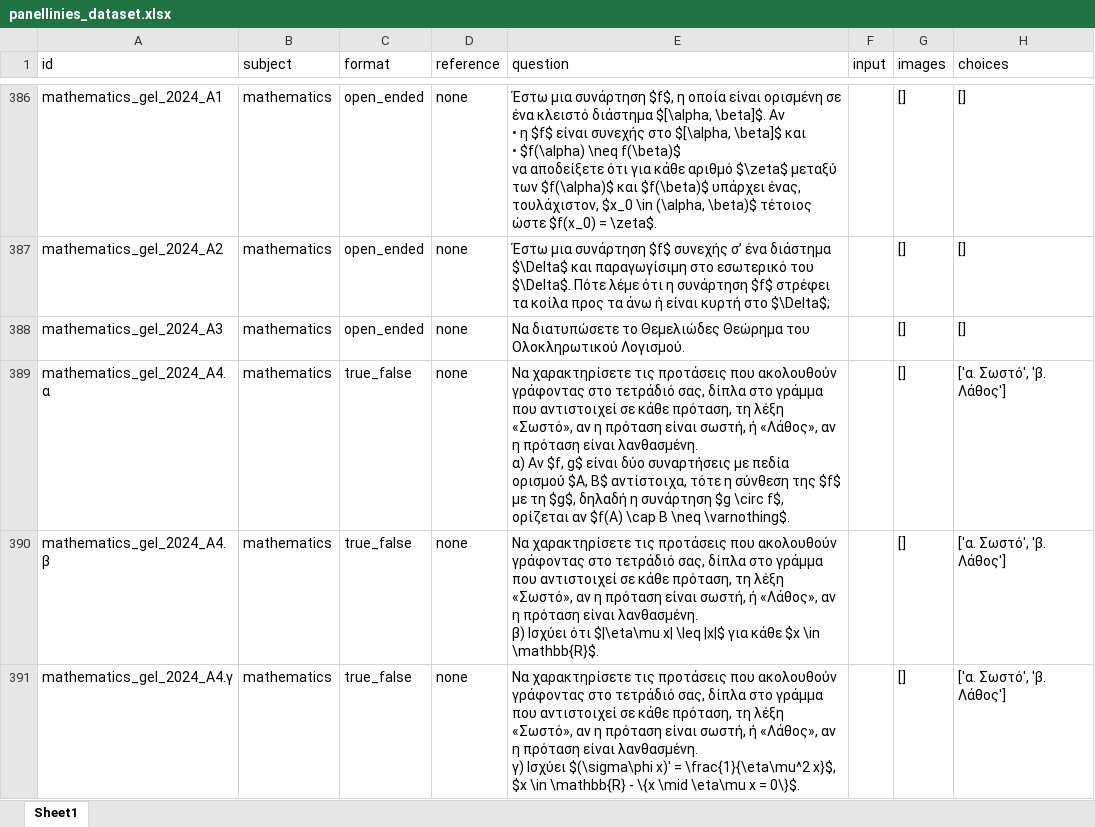
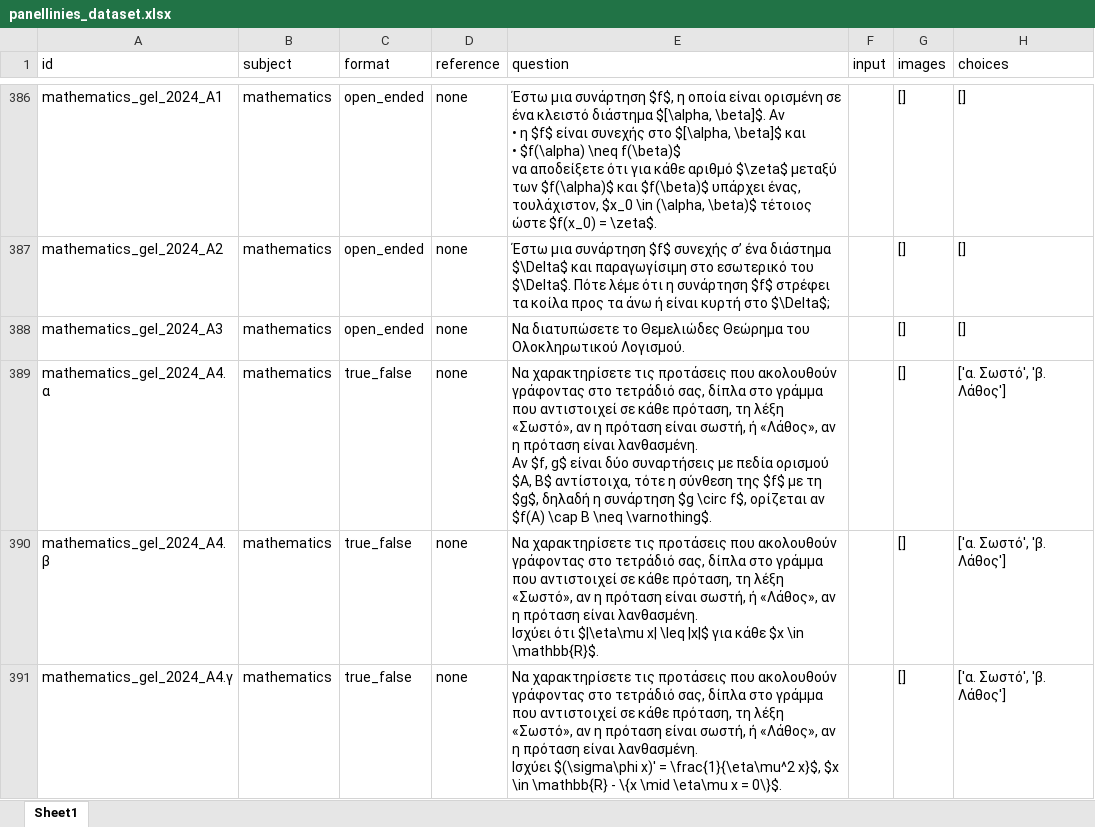
Before and after one commit to PK9811-hub/panellinies_exams_dataset, an Excel workbook: results/panellinies_dataset.xlsx, sheet Sheet1, drawn as a sheet; only a part is shown, gaps mark what is left out; values as stored, in another font and other column widths than the file's, no borders; ↵ is a line break in a cell; the diff covers the shown part only; the diff names each change by its address in the sheet, - before the commit and + after, or states it on an @@ line.

Commit message:
Uploaded updated dataset to personal HF account

```diff
--- a/results/panellinies_dataset.xlsx (sheet Sheet1)
+++ b/results/panellinies_dataset.xlsx (sheet Sheet1)
-E389 (question): …είναι λανθασμένη. ↵ α) Αν $f,…
+E389 (question): …είναι λανθασμένη. ↵ Αν $f,…
-E390 (question): …είναι λανθασμένη. ↵ β) Ισχύει ότι…
+E390 (question): …είναι λανθασμένη. ↵ Ισχύει ότι…
-E391 (question): …είναι λανθασμένη. ↵ γ) Ισχύει $(\sigma\phi…
+E391 (question): …είναι λανθασμένη. ↵ Ισχύει $(\sigma\phi…
```
Also changed, not shown: 3 edited cells elsewhere in this sheet.
